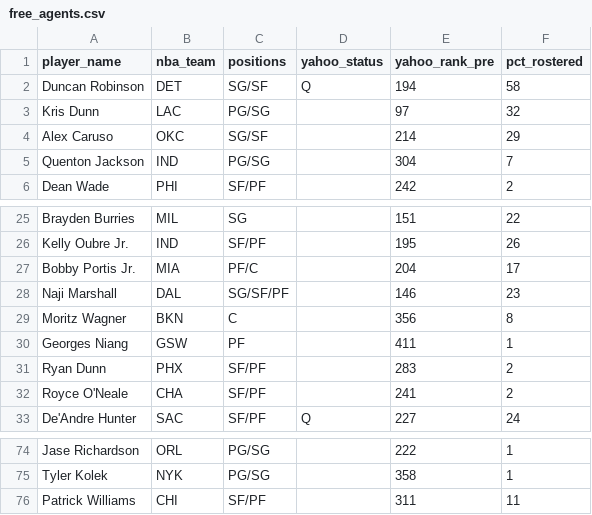
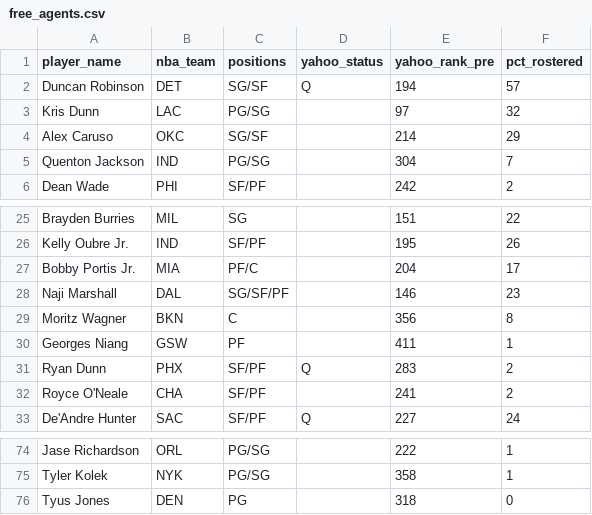
Before and after one commit to chamberneezy/fantasy, a CSV file: data/season/free_agents.csv, drawn as a sheet; only a part is shown, gaps mark what is left out.

```diff
--- a/data/season/free_agents.csv
+++ b/data/season/free_agents.csv
@@ -1,3 +1,3 @@
 player_name,nba_team,positions,yahoo_status,yahoo_rank_pre,pct_rostered
-Duncan Robinson,DET,SG/SF,Q,194,58
+Duncan Robinson,DET,SG/SF,Q,194,57
 Kris Dunn,LAC,PG/SG,,97,32
@@ -30,3 +30,3 @@ Moritz Wagner,BKN,C,,356,8
 Georges Niang,GSW,PF,,411,1
-Ryan Dunn,PHX,SF/PF,,283,2
+Ryan Dunn,PHX,SF/PF,Q,283,2
 Royce O'Neale,CHA,SF/PF,,241,2
@@ -75,2 +75,2 @@ Jase Richardson,ORL,PG/SG,,222,1
 Tyler Kolek,NYK,PG/SG,,358,1
-Patrick Williams,CHI,SF/PF,,311,11
+Tyus Jones,DEN,PG,,318,0
```
Also changed, not shown: data/season/league_rosters.csv.
